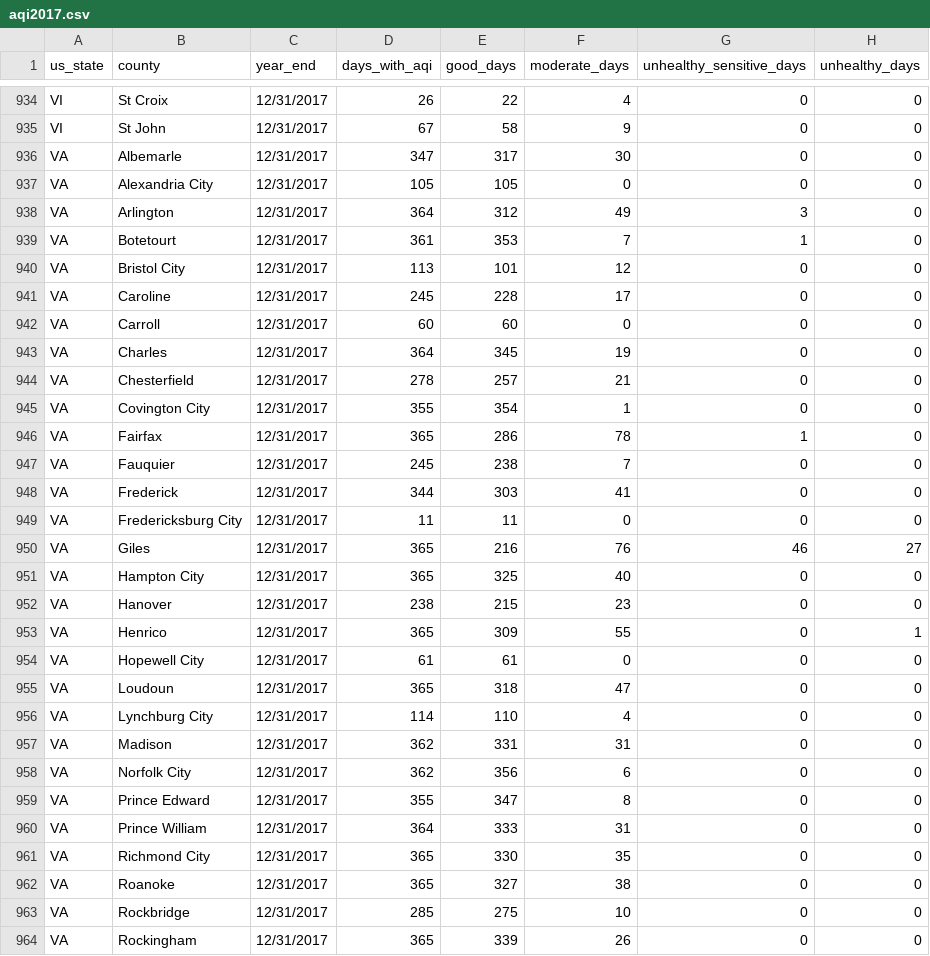
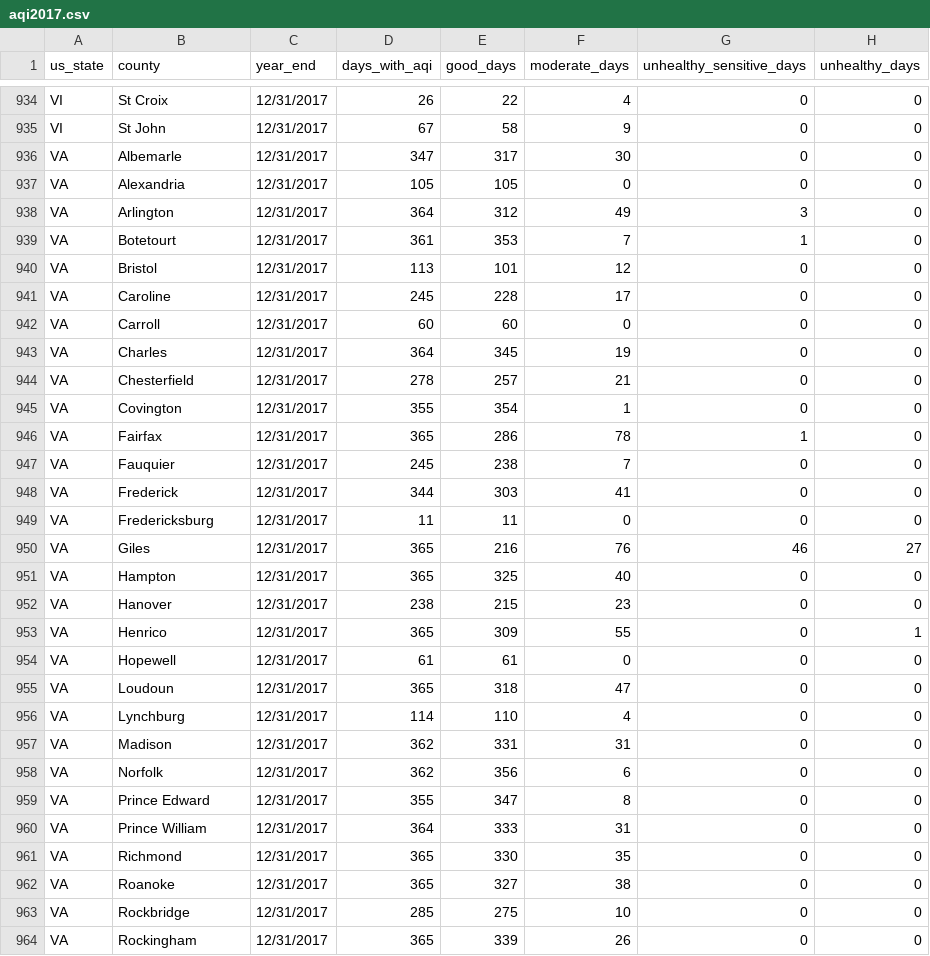
Before and after one commit to sarahheavner/Project2, a CSV file: original_data/aqi2017.csv, drawn as a sheet; only a part is shown, gaps mark what is left out; the diff covers the shown part only; the diff names each change by its address in the sheet, - before the commit and + after, or states it on an @@ line.

```diff
--- a/original_data/aqi2017.csv
+++ b/original_data/aqi2017.csv
-B937 (county): Alexandria City
+B937 (county): Alexandria
-B940 (county): Bristol City
+B940 (county): Bristol
-B945 (county): Covington City
+B945 (county): Covington
-B949 (county): Fredericksburg City
+B949 (county): Fredericksburg
-B951 (county): Hampton City
+B951 (county): Hampton
-B954 (county): Hopewell City
+B954 (county): Hopewell
-B956 (county): Lynchburg City
+B956 (county): Lynchburg
-B958 (county): Norfolk City
+B958 (county): Norfolk
-B961 (county): Richmond City
+B961 (county): Richmond
```
Also changed, not shown: 10 edited cells elsewhere in this file, original_data/aqi2016.csv, original_data/aqi2018.csv, 11 other files.
